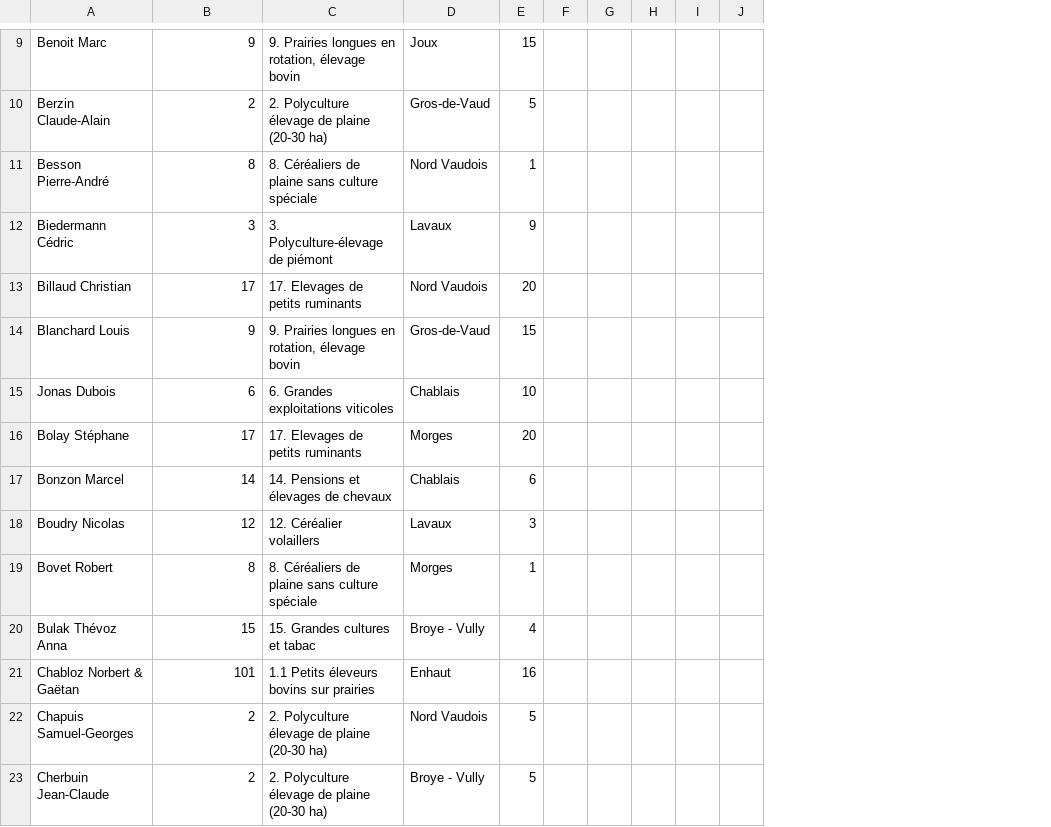
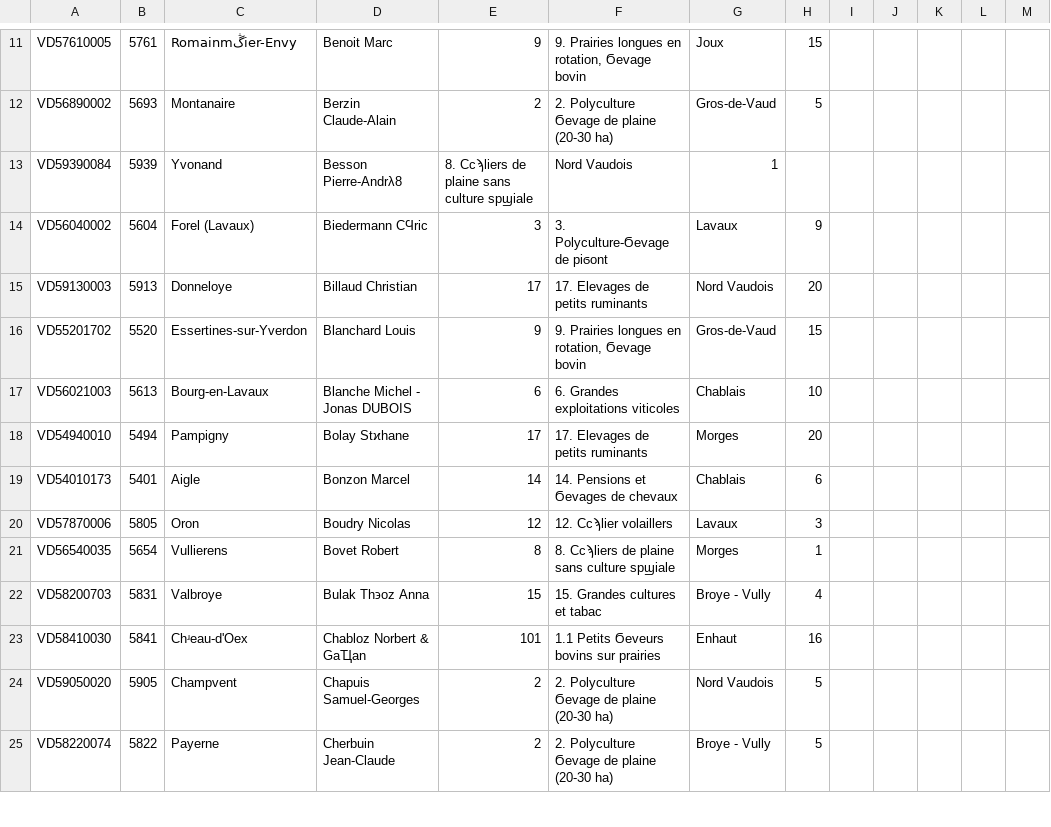
Before and after one commit to brekezek/sharp-ch, a CSV file: liste_participantsv5.csv, drawn as a sheet; only a part is shown, gaps mark what is left out; removed rows and columns are numbered as before the commit, all else as after; rows hold the shown columns only; the diff covers the shown part only; the diff names each change by its address in the sheet, - before the commit and + after, or states it on an @@ line.

```diff
--- a/liste_participantsv5.csv
+++ b/liste_participantsv5.csv
+column A, rows 11-12: VD57610005 | VD56890002; rows 14-25: VD56040002 | VD59130003 | VD55201702 | VD56021003 | VD54940010 | VD54010173 | VD57870006 | VD56540035 | VD58200703 | VD58410030 | VD59050020 | VD58220074
+column B, rows 11-12: 5761 | 5693; rows 14-25: 5604 | 5913 | 5520 | 5613 | 5494 | 5401 | 5805 | 5654 | 5831 | 5841 | 5905 | 5822
+column C, rows 11-12: Romainmڴier-Envy | Montanaire; rows 14-25: Forel (Lavaux) | Donneloye | Essertines-sur-Yverdon | Bourg-en-Lavaux | Pampigny | Aigle | Oron | Vullierens | Valbroye | Chʴeau-d'Oex | Champvent | Payerne
-column C, rows 9-10: 9. Prairies longues en rotation, élevage bovin | 2. Polyculture élevage de plaine (20-30 ha); rows 12-23: 3. Polyculture-élevage de piémont | 17. Elevages de petits ruminants | 9. Prairies longues en rotation, élevage bovin | 6. Grandes exploitations viticoles | 17. Elevages de petits ruminants | 14. Pensions et élevages de chevaux | 12. Céréalier volaillers | 8. Céréaliers de plaine sans culture spéciale | 15. Grandes cultures et tabac | 1.1 Petits éleveurs bovins sur prairies | 2. Polyculture élevage de plaine (20-30 ha) | 2. Polyculture élevage de plaine (20-30 ha)
+column F, rows 11-12: 9. Prairies longues en rotation, Ϭevage bovin | 2. Polyculture Ϭevage de plaine (20-30 ha); rows 14-25: 3. Polyculture-Ϭevage de piϭont | 17. Elevages de petits ruminants | 9. Prairies longues en rotation, Ϭevage bovin | 6. Grandes exploitations viticoles | 17. Elevages de petits ruminants | 14. Pensions et Ϭevages de chevaux | 12. Cϲϡlier volaillers | 8. Cϲϡliers de plaine sans culture spϣiale | 15. Grandes cultures et tabac | 1.1 Petits Ϭeveurs bovins sur prairies | 2. Polyculture Ϭevage de plaine (20-30 ha) | 2. Polyculture Ϭevage de plaine (20-30 ha)
-row 11: Besson Pierre-André | 8 | 8. Céréaliers de plaine sans culture spéciale | Nord Vaudois | 1
+row 13: VD59390084 | 5939 | Yvonand | Besson Pierre-Andrλ8 | 8. Cϲϡliers de plaine sans culture spϣiale | Nord Vaudois | 1
-D14: Biedermann Cédric
+D14: Biedermann CϤric
-D17: Jonas Dubois
+D17: Blanche Michel - Jonas DUBOIS
-D18: Bolay Stéphane
+D18: Bolay Stϰhane
-D22: Bulak Thévoz Anna
+D22: Bulak Th϶oz Anna
-D23: Chabloz Norbert & Gaëtan
+D23: Chabloz Norbert & GaҴan
```
Also changed, not shown: 6 added rows, 4 removed rows and 14 edited cells elsewhere in this file, 54 other files.
